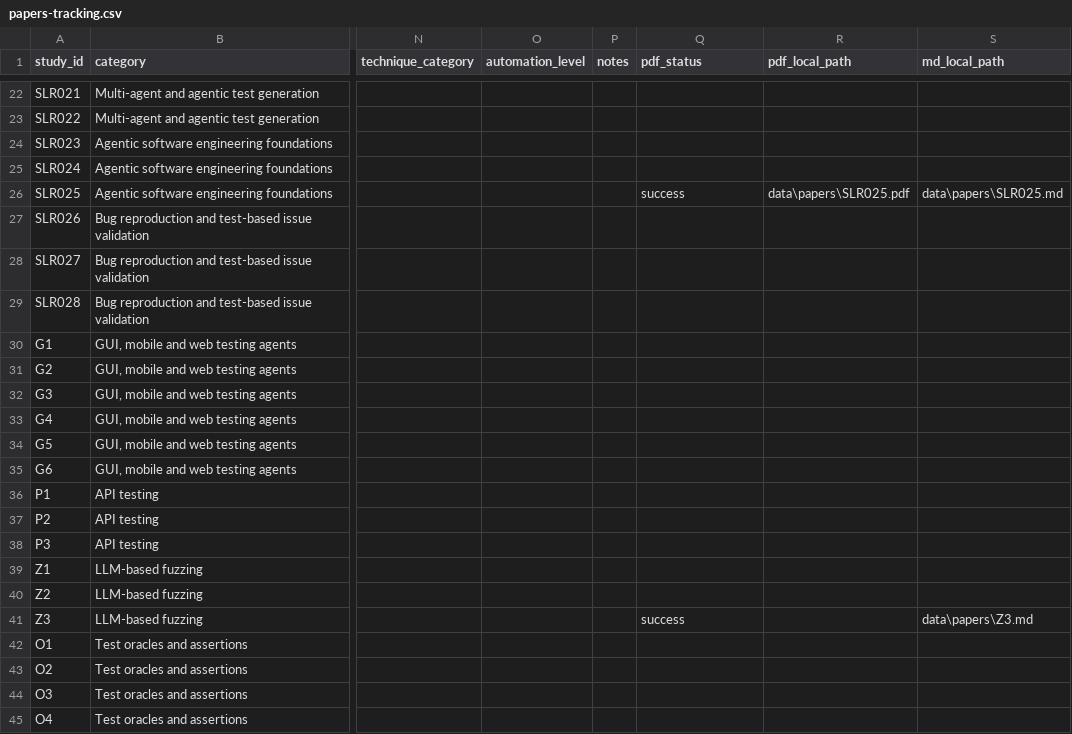
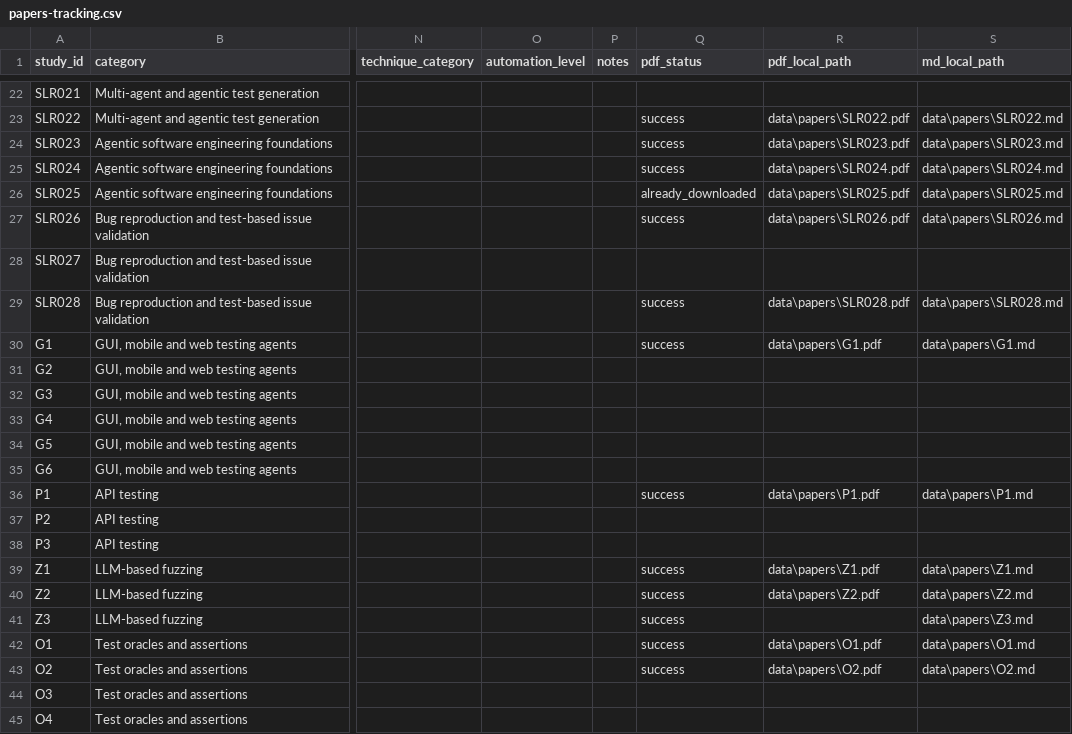
Before and after one commit to InnovAI-me/NextGeneration-Software-Testing, a CSV file: literature-review/papers-tracking.csv, drawn as a sheet; only a part is shown, gaps mark what is left out; the diff covers the shown part only; the diff names each change by its address in the sheet, - before the commit and + after, or states it on an @@ line.

```diff
--- a/literature-review/papers-tracking.csv
+++ b/literature-review/papers-tracking.csv
-Q23:Q25 (pdf_status): (empty)
+Q23:Q25 (pdf_status): success
-R23 (pdf_local_path): (empty)
+R23 (pdf_local_path): data\papers\SLR022.pdf
-S23 (md_local_path): (empty)
+S23 (md_local_path): data\papers\SLR022.md
-R24 (pdf_local_path): (empty)
+R24 (pdf_local_path): data\papers\SLR023.pdf
-S24 (md_local_path): (empty)
+S24 (md_local_path): data\papers\SLR023.md
-R25 (pdf_local_path): (empty)
+R25 (pdf_local_path): data\papers\SLR024.pdf
-S25 (md_local_path): (empty)
+S25 (md_local_path): data\papers\SLR024.md
-Q26 (pdf_status): success
+Q26 (pdf_status): already_downloaded
-Q27 (pdf_status): (empty)
+Q27 (pdf_status): success
-R27 (pdf_local_path): (empty)
+R27 (pdf_local_path): data\papers\SLR026.pdf
-S27 (md_local_path): (empty)
+S27 (md_local_path): data\papers\SLR026.md
-Q29:Q30 (pdf_status): (empty)
+Q29:Q30 (pdf_status): success
-R29 (pdf_local_path): (empty)
+R29 (pdf_local_path): data\papers\SLR028.pdf
-S29 (md_local_path): (empty)
+S29 (md_local_path): data\papers\SLR028.md
-R30 (pdf_local_path): (empty)
+R30 (pdf_local_path): data\papers\G1.pdf
-S30 (md_local_path): (empty)
+S30 (md_local_path): data\papers\G1.md
-Q36 (pdf_status): (empty)
+Q36 (pdf_status): success
-R36 (pdf_local_path): (empty)
+R36 (pdf_local_path): data\papers\P1.pdf
-S36 (md_local_path): (empty)
+S36 (md_local_path): data\papers\P1.md
-Q39:Q40 (pdf_status): (empty)
+Q39:Q40 (pdf_status): success
-R39 (pdf_local_path): (empty)
+R39 (pdf_local_path): data\papers\Z1.pdf
-S39 (md_local_path): (empty)
+S39 (md_local_path): data\papers\Z1.md
-R40 (pdf_local_path): (empty)
+R40 (pdf_local_path): data\papers\Z2.pdf
-S40 (md_local_path): (empty)
+S40 (md_local_path): data\papers\Z2.md
-Q42:Q43 (pdf_status): (empty)
+Q42:Q43 (pdf_status): success
-R42 (pdf_local_path): (empty)
+R42 (pdf_local_path): data\papers\O1.pdf
-S42 (md_local_path): (empty)
+S42 (md_local_path): data\papers\O1.md
-R43 (pdf_local_path): (empty)
+R43 (pdf_local_path): data\papers\O2.pdf
-S43 (md_local_path): (empty)
+S43 (md_local_path): data\papers\O2.md
```
Also changed, not shown: 49 edited cells elsewhere in this file, data/papers/fetch-log.csv.
